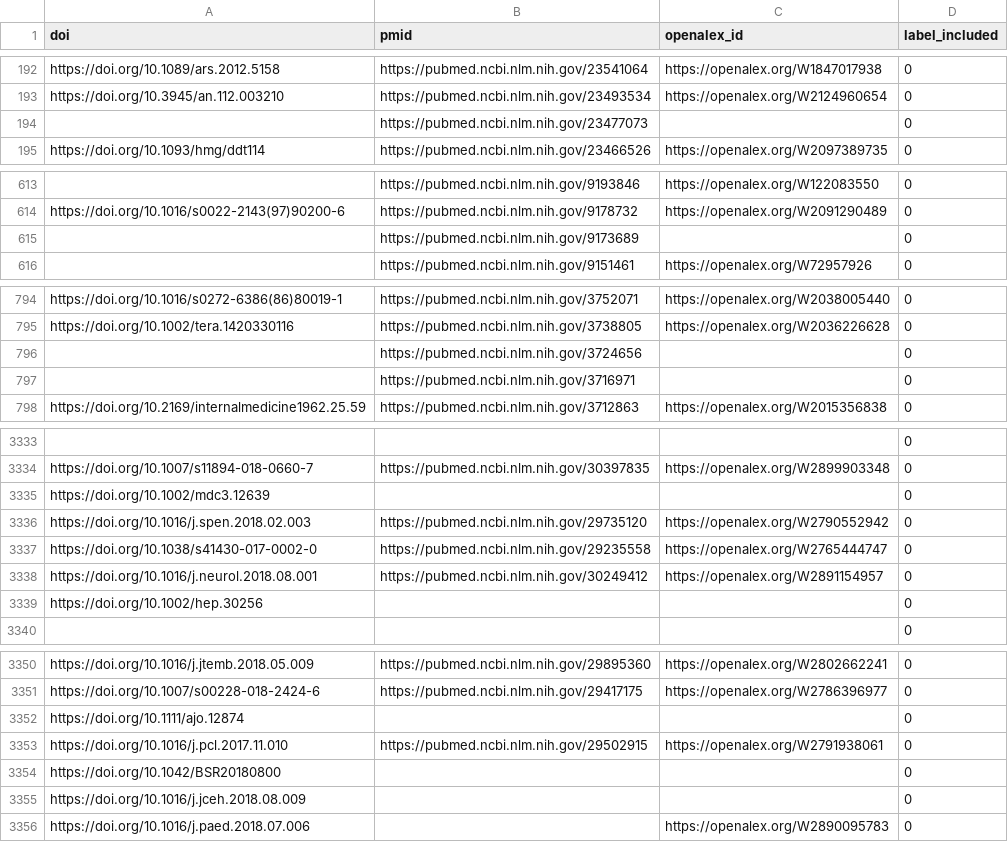
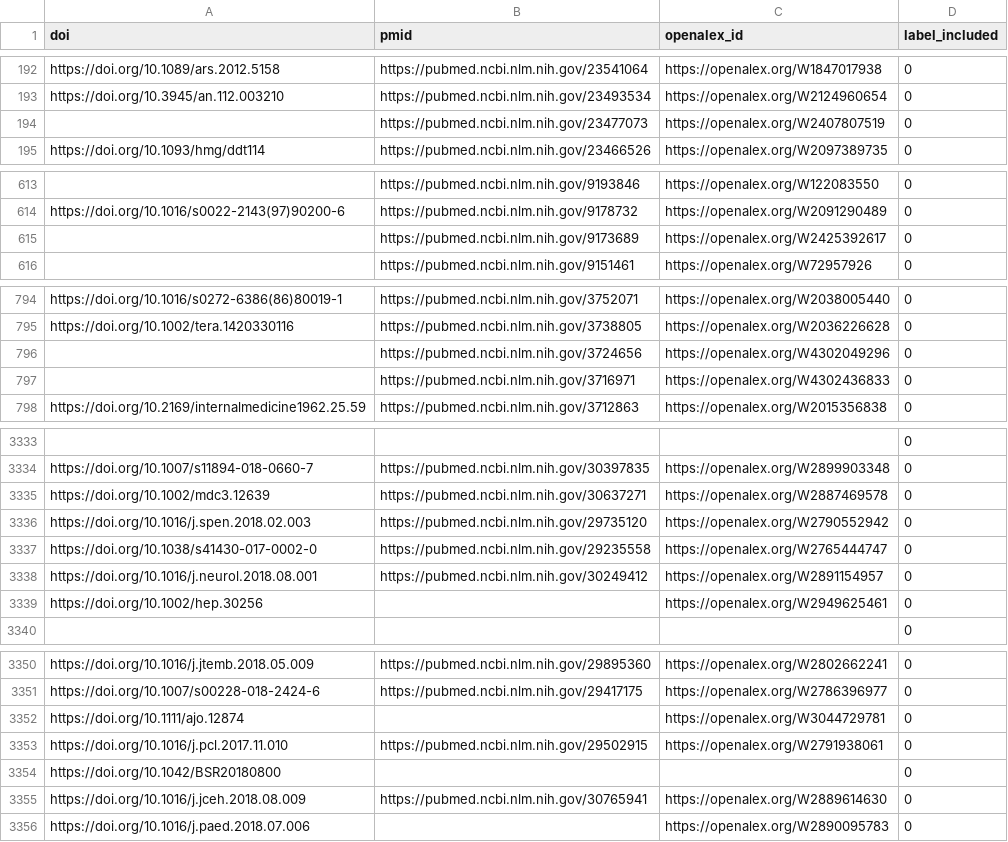
Before and after one commit to asreview/synergy-dataset, a CSV file: datasets/Appenzeller-Herzog_2020/Appenzeller-Herzog_2020_ids.csv, drawn as a sheet; only a part is shown, gaps mark what is left out; the diff covers the shown part only; the diff names each change by its address in the sheet, - before the commit and + after, or states it on an @@ line.

Commit message:
Add more identifiers

```diff
--- a/datasets/Appenzeller-Herzog_2020/Appenzeller-Herzog_2020_ids.csv
+++ b/datasets/Appenzeller-Herzog_2020/Appenzeller-Herzog_2020_ids.csv
-C194 (openalex_id): (empty)
+C194 (openalex_id): https://openalex.org/W2407807519
-C615 (openalex_id): (empty)
+C615 (openalex_id): https://openalex.org/W2425392617
-C796 (openalex_id): (empty)
+C796 (openalex_id): https://openalex.org/W4302049296
-C797 (openalex_id): (empty)
+C797 (openalex_id): https://openalex.org/W4302436833
-B3335 (pmid): (empty)
+B3335 (pmid): https://pubmed.ncbi.nlm.nih.gov/30637271
-C3335 (openalex_id): (empty)
+C3335 (openalex_id): https://openalex.org/W2887469578
-C3339 (openalex_id): (empty)
+C3339 (openalex_id): https://openalex.org/W2949625461
-C3352 (openalex_id): (empty)
+C3352 (openalex_id): https://openalex.org/W3044729781
-B3355 (pmid): (empty)
+B3355 (pmid): https://pubmed.ncbi.nlm.nih.gov/30765941
-C3355 (openalex_id): (empty)
+C3355 (openalex_id): https://openalex.org/W2889614630
```
Also changed, not shown: 4 edited cells elsewhere in this file.
